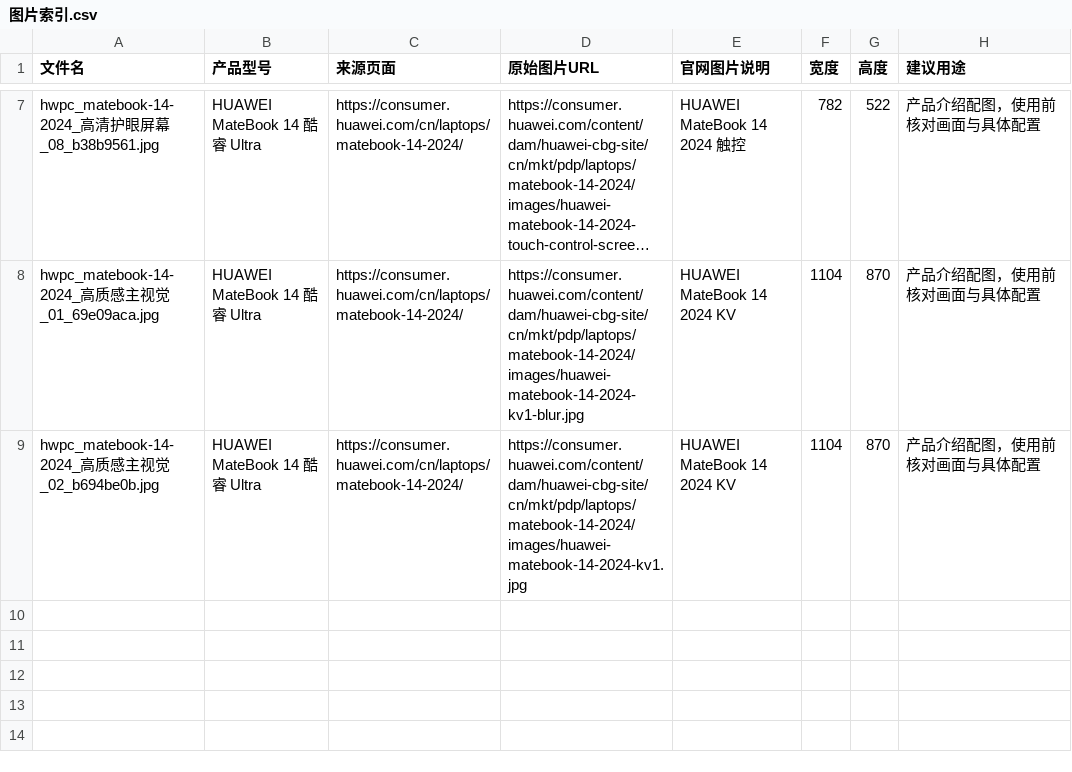
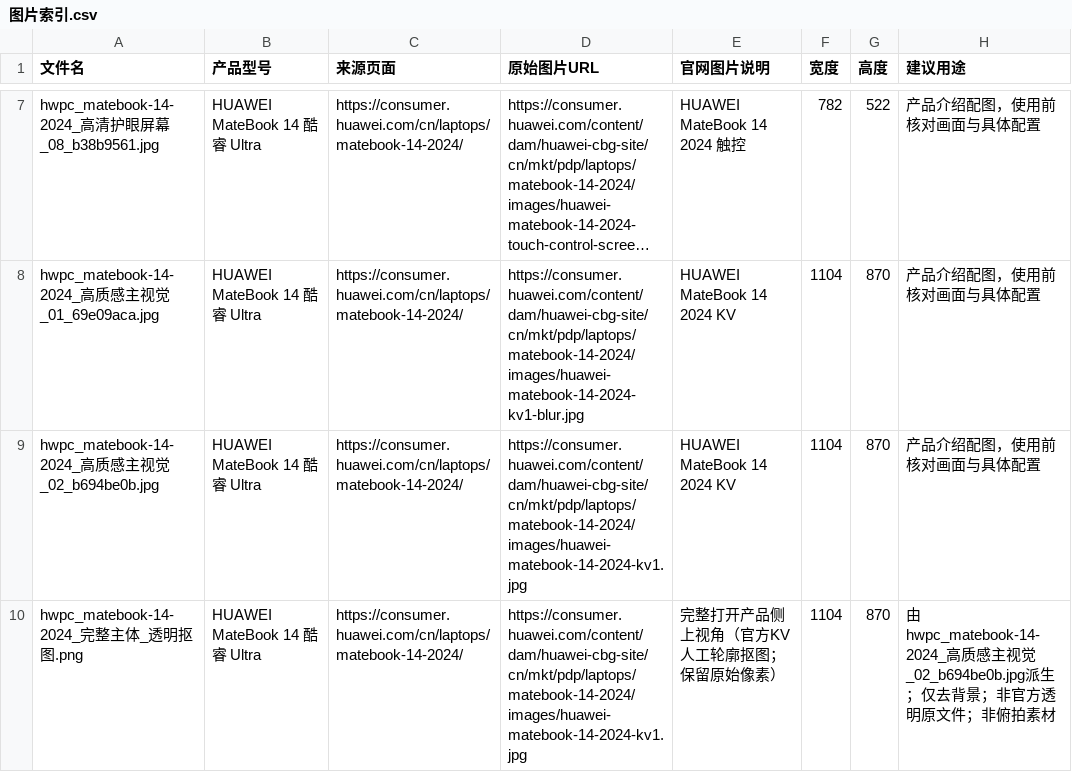
Before and after one commit to 22jia/Huawei-PC-marketing-agent, a CSV file: 华为PC全板块深度知识库_v7/P1-产品参数库/02-MateBook-Windows/MateBook 14 酷睿 Ultra/图片索引.csv, drawn as a sheet; only a part is shown, gaps mark what is left out; long unchanged cells end in …; the diff names each change by its address in the sheet, - before the commit and + after, or states it on an @@ line.

Commit message:
feat: integrate image generation agent

```diff
--- a/华为PC全板块深度知识库_v7/P1-产品参数库/02-MateBook-Windows/MateBook 14 酷睿 Ultra/图片索引.csv
+++ b/华为PC全板块深度知识库_v7/P1-产品参数库/02-MateBook-Windows/MateBook 14 酷睿 Ultra/图片索引.csv
+row 10: hwpc_matebook-14-2024_完整主体_透明抠图.png | HUAWEI MateBook 14 酷睿 Ultra | https://consumer.huawei.com/cn/laptops/matebook-14-2024/ | https://consumer.huawei.com/content/dam/huawei-cbg-site/cn/mkt/pdp/laptops/matebook-14-2024/images/huawei-matebook-14-2024-kv1.jpg | 完整打开产品侧上视角（官方KV人工轮廓抠图；保留原始像素） | 1104 | 870 | 由hwpc_matebook-14-2024_高质感主视觉_02_b694be0b.jpg派生；仅去背景；非官方透明原文件；非俯拍素材
```
Also changed, not shown: 25 other files.
